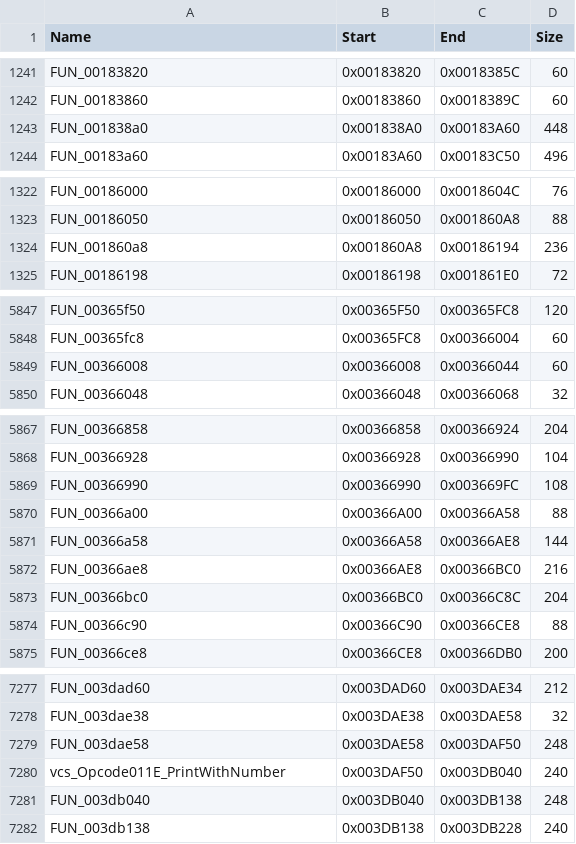
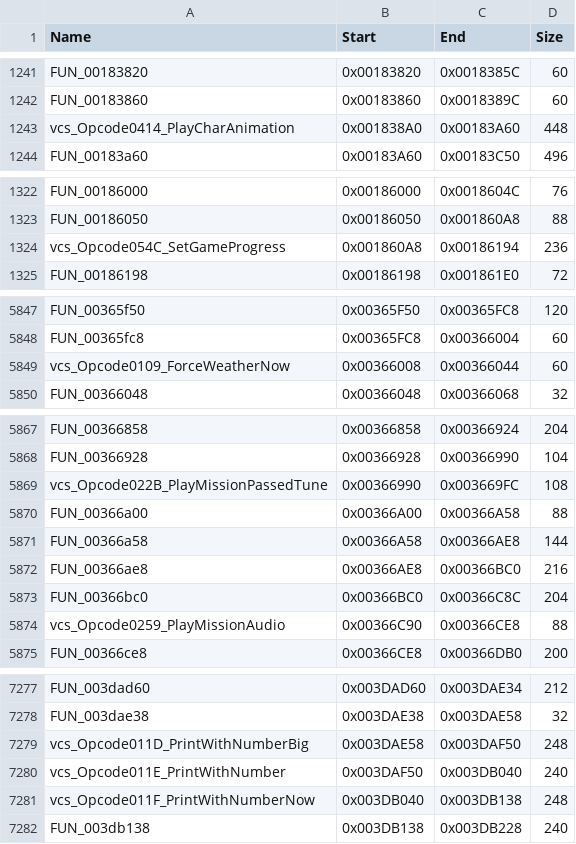
Before and after one commit to DasIstEin20/SHO-GTA-VCS-PS2Recomp, a CSV file: gta-vcs/gta.csv, drawn as a sheet; only a part is shown, gaps mark what is left out; the diff covers the shown part only.

Commit message:
Name VCS mission and UI handlers

```diff
--- a/gta-vcs/gta.csv
+++ b/gta-vcs/gta.csv
@@ -1242,3 +1242,3 @@ FUN_00183820,0x00183820,0x0018385C,60
 FUN_00183860,0x00183860,0x0018389C,60
-FUN_001838a0,0x001838A0,0x00183A60,448
+vcs_Opcode0414_PlayCharAnimation,0x001838A0,0x00183A60,448
 FUN_00183a60,0x00183A60,0x00183C50,496
@@ -1323,3 +1323,3 @@ FUN_00186000,0x00186000,0x0018604C,76
 FUN_00186050,0x00186050,0x001860A8,88
-FUN_001860a8,0x001860A8,0x00186194,236
+vcs_Opcode054C_SetGameProgress,0x001860A8,0x00186194,236
 FUN_00186198,0x00186198,0x001861E0,72
@@ -5848,3 +5848,3 @@ FUN_00365f50,0x00365F50,0x00365FC8,120
 FUN_00365fc8,0x00365FC8,0x00366004,60
-FUN_00366008,0x00366008,0x00366044,60
+vcs_Opcode0109_ForceWeatherNow,0x00366008,0x00366044,60
 FUN_00366048,0x00366048,0x00366068,32
@@ -5868,3 +5868,3 @@ FUN_00366858,0x00366858,0x00366924,204
 FUN_00366928,0x00366928,0x00366990,104
-FUN_00366990,0x00366990,0x003669FC,108
+vcs_Opcode022B_PlayMissionPassedTune,0x00366990,0x003669FC,108
 FUN_00366a00,0x00366A00,0x00366A58,88
@@ -5873,3 +5873,3 @@ FUN_00366ae8,0x00366AE8,0x00366BC0,216
 FUN_00366bc0,0x00366BC0,0x00366C8C,204
-FUN_00366c90,0x00366C90,0x00366CE8,88
+vcs_Opcode0259_PlayMissionAudio,0x00366C90,0x00366CE8,88
 FUN_00366ce8,0x00366CE8,0x00366DB0,200
@@ -7278,5 +7278,5 @@ FUN_003dad60,0x003DAD60,0x003DAE34,212
 FUN_003dae38,0x003DAE38,0x003DAE58,32
-FUN_003dae58,0x003DAE58,0x003DAF50,248
+vcs_Opcode011D_PrintWithNumberBig,0x003DAE58,0x003DAF50,248
 vcs_Opcode011E_PrintWithNumber,0x003DAF50,0x003DB040,240
-FUN_003db040,0x003DB040,0x003DB138,248
+vcs_Opcode011F_PrintWithNumberNow,0x003DB040,0x003DB138,248
 FUN_003db138,0x003DB138,0x003DB228,240
```
Also changed, not shown: 1 edited cell elsewhere in this file.
